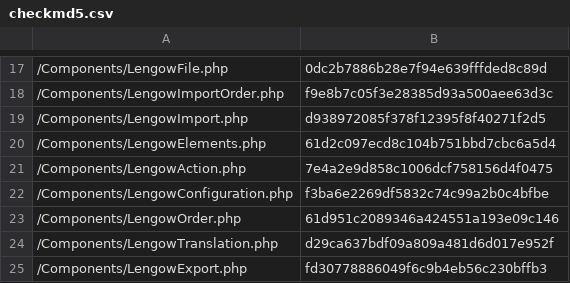
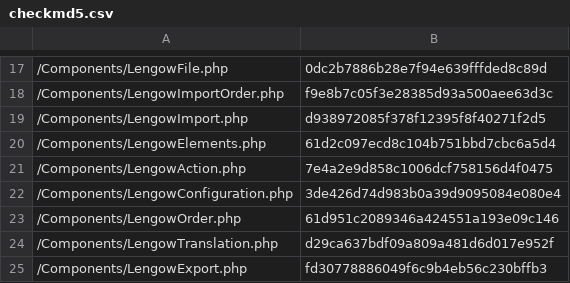
Before and after one commit to lengow/plugin-shopware, a CSV file: Toolbox/checkmd5.csv, drawn as a sheet; only a part is shown, gaps mark what is left out.

```diff
--- a/Toolbox/checkmd5.csv
+++ b/Toolbox/checkmd5.csv
@@ -21,3 +21,3 @@
 /Components/LengowAction.php|7e4a2e9d858c1006dcf758156d4f0475
-/Components/LengowConfiguration.php|f3ba6e2269df5832c74c99a2b0c4bfbe
+/Components/LengowConfiguration.php|3de426d74d983b0a39d9095084e080e4
 /Components/LengowOrder.php|61d951c2089346a424551a193e09c146
```
Also changed, not shown: 1 other file.
